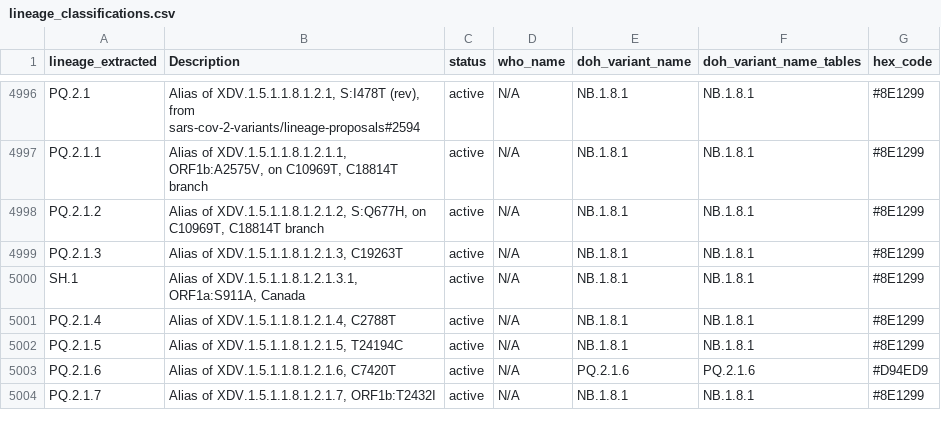
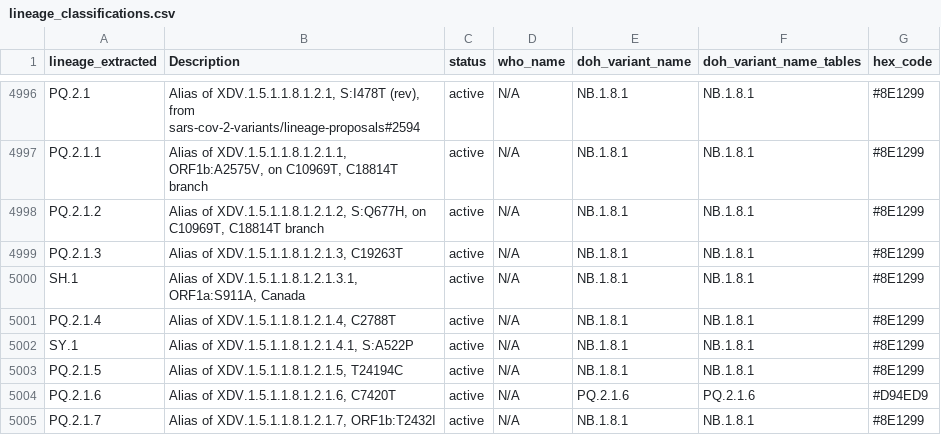
Before and after one commit to NW-PaGe/lineage_classifications, a CSV file: data/lineage_classifications.csv, drawn as a sheet; only a part is shown, gaps mark what is left out; the diff covers the shown part only; the diff names each change by its address in the sheet, - before the commit and + after, or states it on an @@ line.

```diff
--- a/data/lineage_classifications.csv
+++ b/data/lineage_classifications.csv
+row 5002: SY.1 | Alias of XDV.1.5.1.1.8.1.2.1.4.1, S:A522P | active | N/A | NB.1.8.1 | NB.1.8.1 | #8E1299
```
Also changed, not shown: 1 added row and 97 edited cells elsewhere in this file, data/ww_lineage_classifications.csv.
